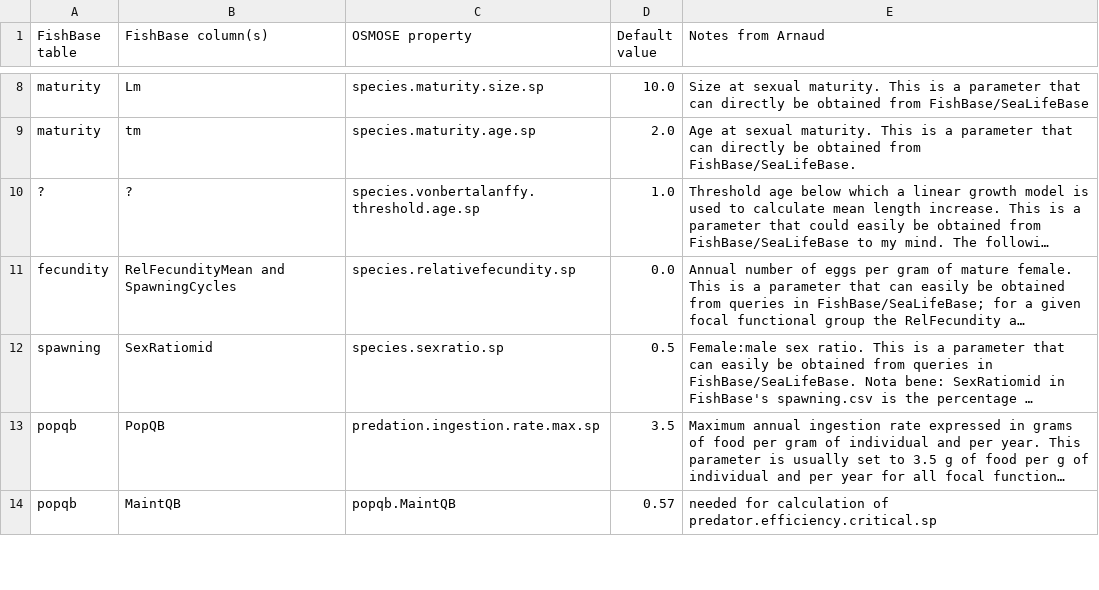
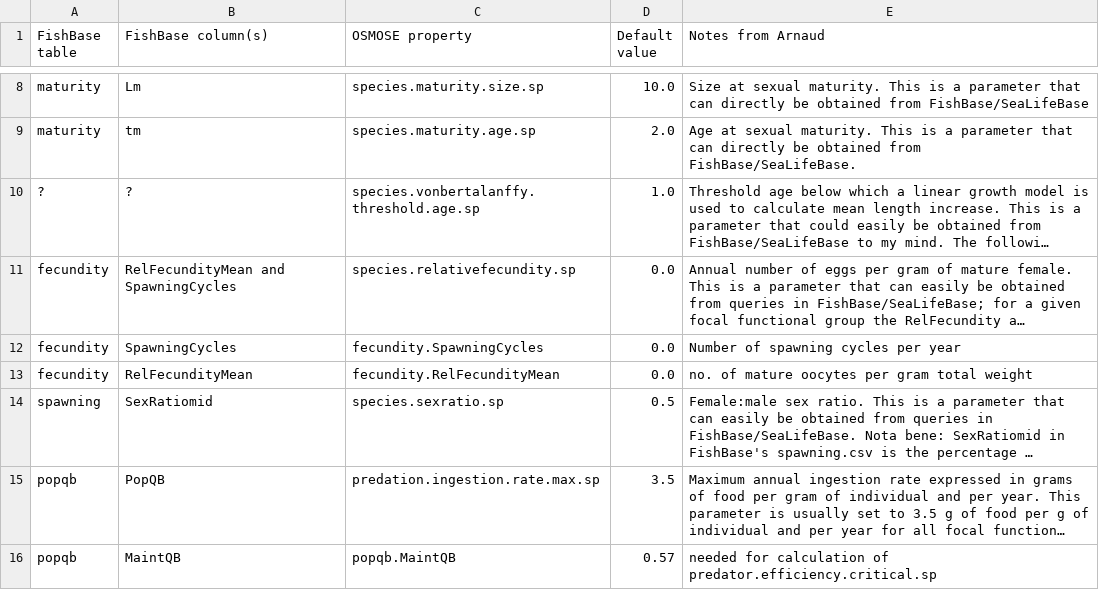
Before and after one commit to osmose-model/osmose-web-api, a CSV file: src/main/resources/com/github/jhpoelen/fbob/fishbase-mapping.csv, drawn as a sheet; only a part is shown, gaps mark what is left out; long unchanged cells end in …; the diff names each change by its address in the sheet, - before the commit and + after, or states it on an @@ line.

Commit message:
first pass at calculating relative fecundity parameter. see #97

```diff
--- a/src/main/resources/com/github/jhpoelen/fbob/fishbase-mapping.csv
+++ b/src/main/resources/com/github/jhpoelen/fbob/fishbase-mapping.csv
+row 12: fecundity | SpawningCycles | fecundity.SpawningCycles | 0.0 | Number of spawning cycles per year
+row 13: fecundity | RelFecundityMean | fecundity.RelFecundityMean | 0.0 | no. of mature oocytes per gram total weight
```
Also changed, not shown: 2 other files.
